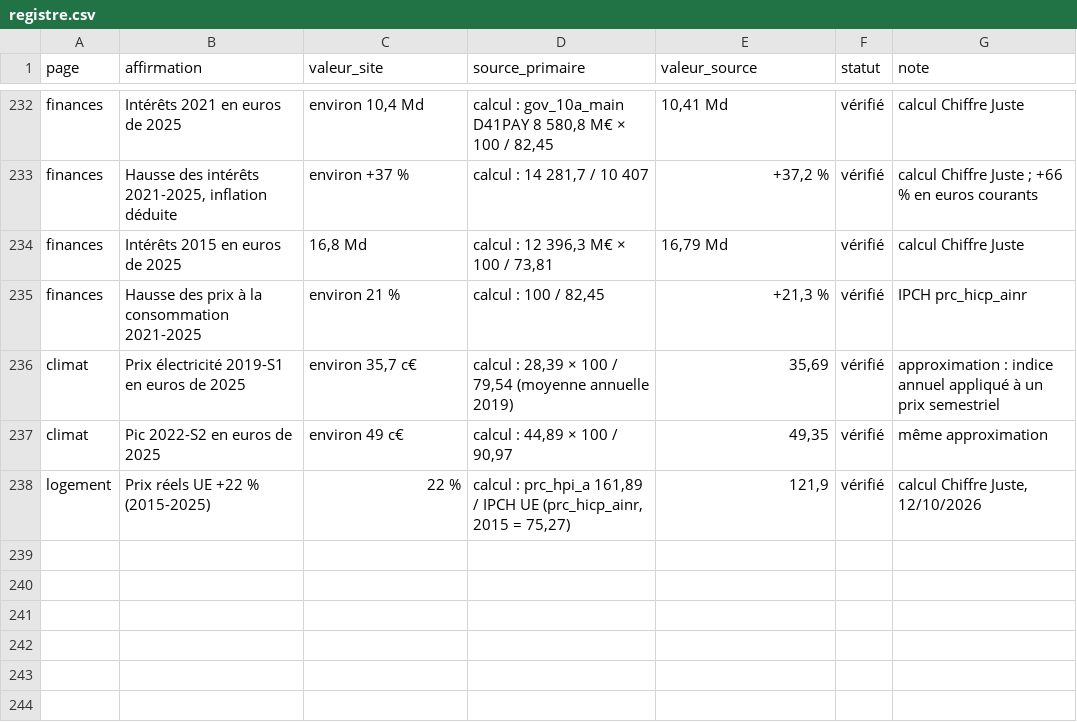
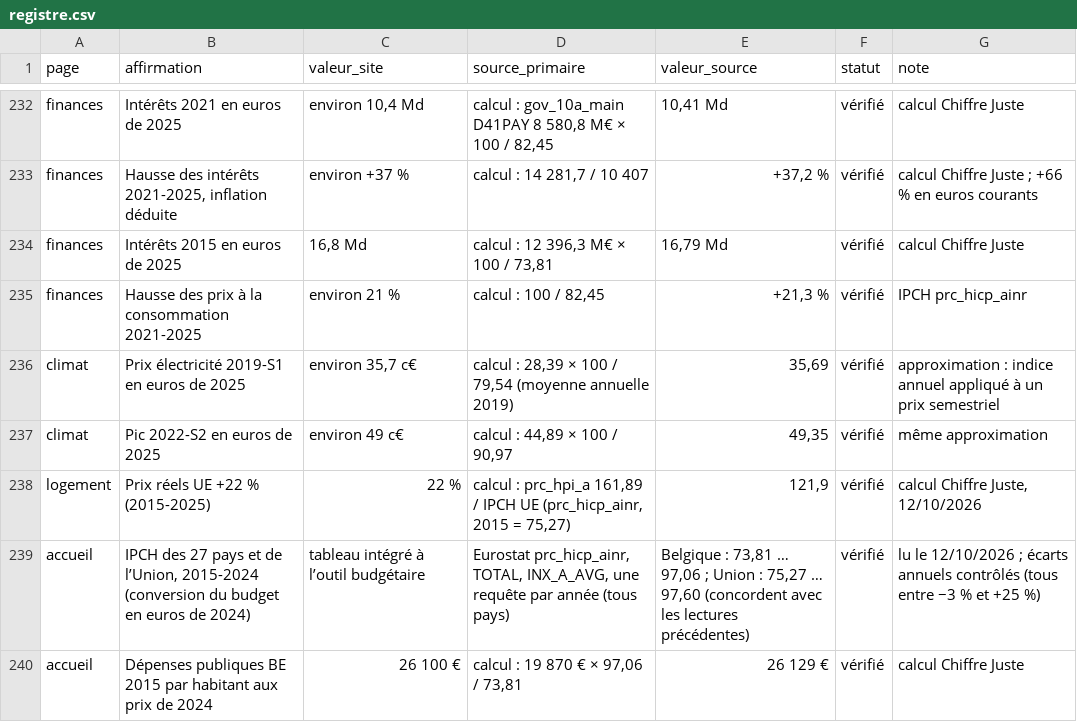
Before and after one commit to tombauchau-sys/tombauchau, a CSV file: verif/registre.csv, drawn as a sheet; only a part is shown, gaps mark what is left out.

```diff
--- a/verif/registre.csv
+++ b/verif/registre.csv
@@ -238 +238,3 @@ climat,Pic 2022-S2 en euros de 2025,environ 49 c€,"calcul : 44,89 × 100 / 90,
 logement,Prix réels UE +22 % (2015-2025),22 %,"calcul : prc_hpi_a 161,89 / IPCH UE (prc_hicp_ainr, 2015 = 75,27)","121,9",vérifié,"calcul Chiffre Juste, 12/10/2026"
+accueil,"IPCH des 27 pays et de l’Union, 2015-2024 (conversion du budget en euros de 2024)",tableau intégré à l’outil budgétaire,"Eurostat prc_hicp_ainr, TOTAL, INX_A_AVG, une requête par année (tous pays)","Belgique : 73,81 … 97,06 ; Union : 75,27 … 97,60 (concordent avec les lectures précédentes)",vérifié,lu le 12/10/2026 ; écarts annuels contrôlés (tous entre −3 % et +25 %)
+accueil,Dépenses publiques BE 2015 par habitant aux prix de 2024,26 100 €,"calcul : 19 870 € × 97,06 / 73,81",26 129 €,vérifié,calcul Chiffre Juste
```
Also changed, not shown: 5 other files.
